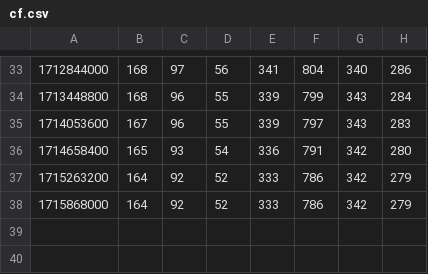
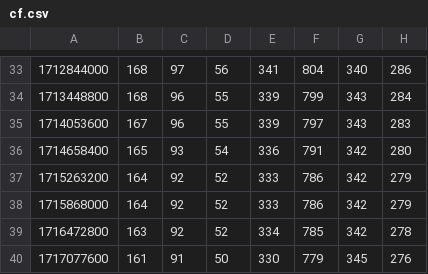
Before and after one commit to rowanparker/sidekicker-refactor-stats-data, a CSV file: cf.csv, drawn as a sheet; only a part is shown, gaps mark what is left out.

```diff
--- a/cf.csv
+++ b/cf.csv
@@ -38 +38,3 @@
 1715868000,164,92,52,333,786,342,279
+1716472800,163,92,52,334,785,342,278
+1717077600,161,91,50,330,779,345,276
```
Also changed, not shown: k.csv.
